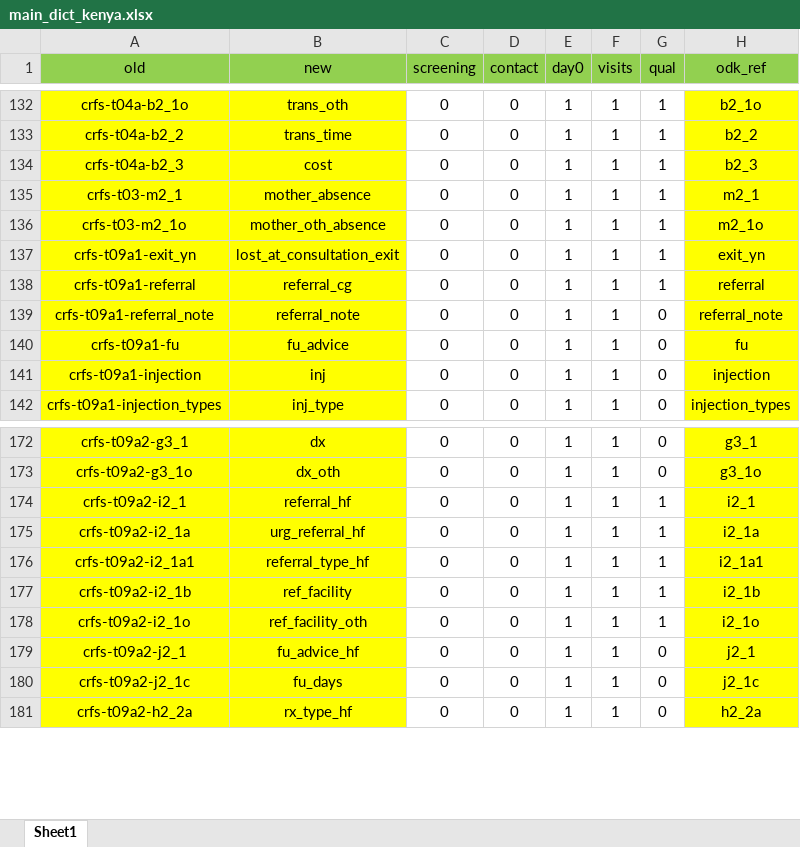
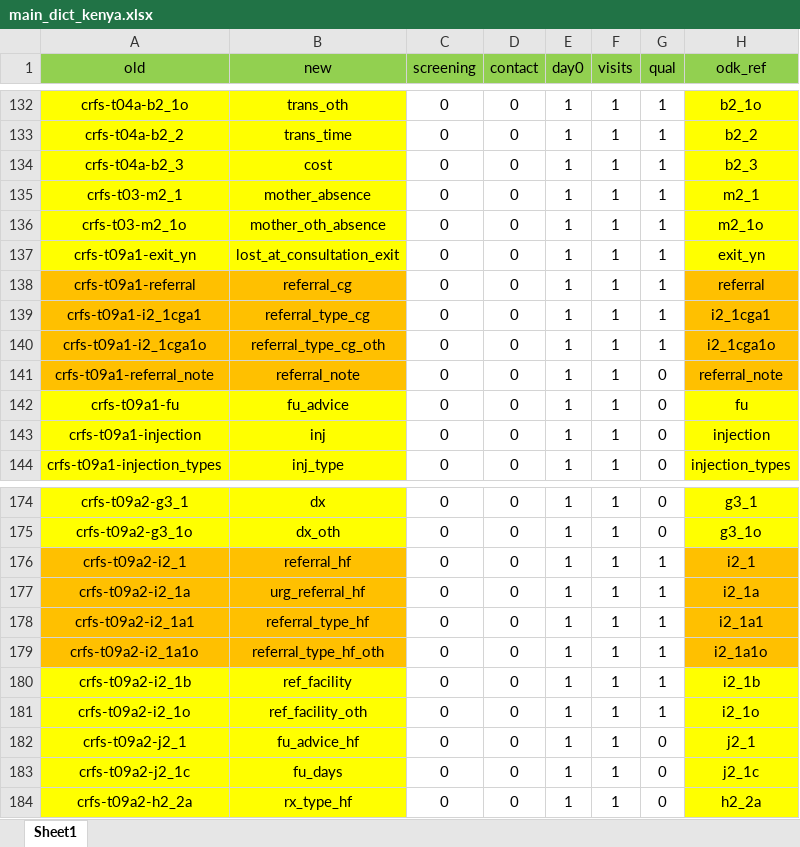
Before and after one commit to SwissTPH/timci, an Excel workbook: inst/extdata/main_dict_kenya.xlsx, sheet Sheet1, drawn as a sheet; only a part is shown, gaps mark what is left out; values as stored, in another font and other column widths than the file's, no borders; addresses are those after the commit; the diff names each change by its address in the sheet, - before the commit and + after, or states it on an @@ line.

```diff
--- a/inst/extdata/main_dict_kenya.xlsx (sheet Sheet1)
+++ b/inst/extdata/main_dict_kenya.xlsx (sheet Sheet1)
-A138:B138 fill: #FFFF00
+A138:B138 fill: #FFC000
-H138 fill: #FFFF00
+H138 fill: #FFC000
+row 139: crfs-t09a1-i2_1cga1 | referral_type_cg | 0 | 0 | 1 | 1 | 1 | i2_1cga1
+row 140: crfs-t09a1-i2_1cga1o | referral_type_cg_oth | 0 | 0 | 1 | 1 | 1 | i2_1cga1o
-A141:B141 fill: #FFFF00
+A141:B141 fill: #FFC000
-H141 fill: #FFFF00
+H141 fill: #FFC000
-A176:B178 fill: #FFFF00
+A176:B178 fill: #FFC000
-H176:H178 fill: #FFFF00
+H176:H178 fill: #FFC000
+row 179: crfs-t09a2-i2_1a1o | referral_type_hf_oth | 0 | 0 | 1 | 1 | 1 | i2_1a1o
```
Also changed, not shown: inst/extdata/main_dict_tanzania.xlsx, 3 other files.
